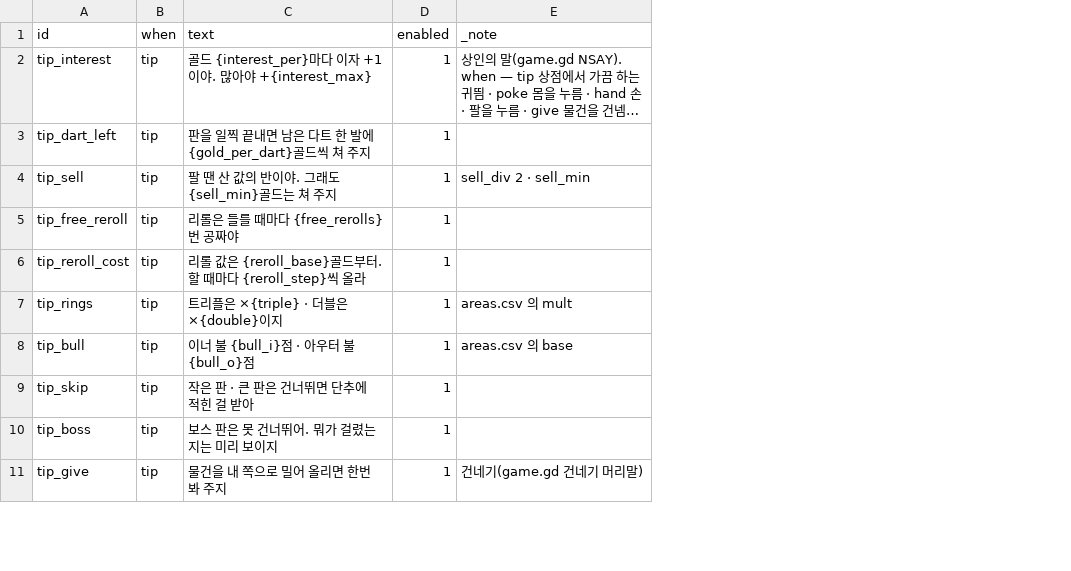
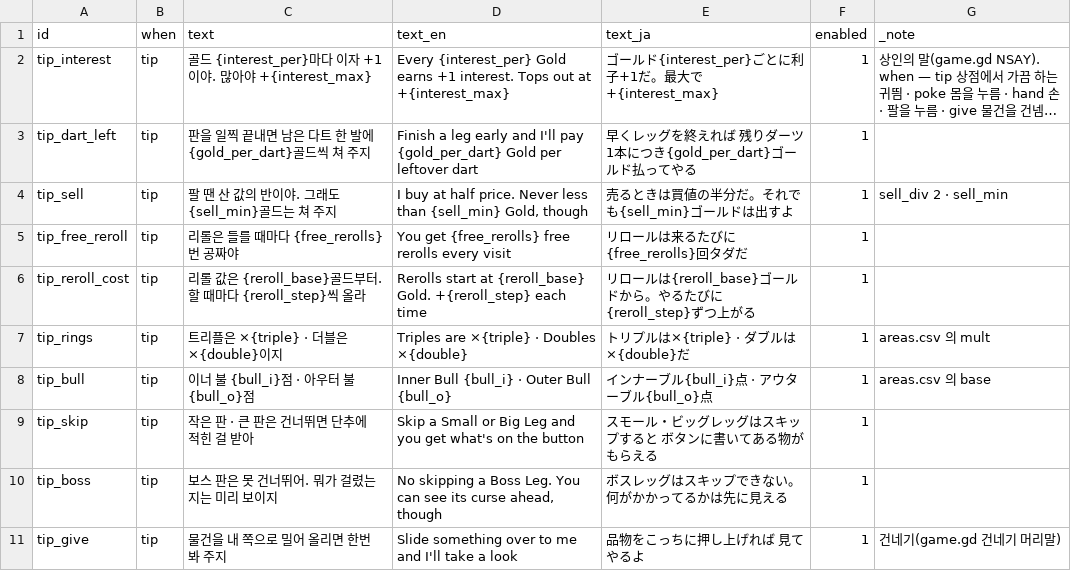
Before and after one commit to GGbong69/test-03, a CSV file: data/npc_say.csv, drawn as a sheet; only a part is shown; long unchanged cells end in …; the diff names each change by its address in the sheet, - before the commit and + after, or states it on an @@ line.

```diff
--- a/data/npc_say.csv
+++ b/data/npc_say.csv
+column D (text_en), rows 2-11: Every {interest_per} Gold earns +1 interest. Tops out at +{interest_max} | Finish a leg early and I'll pay {gold_per_dart} Gold per leftover dart | I buy at half price. Never less than {sell_min} Gold, though | You get {free_rerolls} free rerolls every visit | Rerolls start at {reroll_base} Gold. +{reroll_step} each time | Triples are ×{triple} · Doubles ×{double} | Inner Bull {bull_i} · Outer Bull {bull_o} | Skip a Small or Big Leg and you get what's on the button | No skipping a Boss Leg. You can see its curse ahead, though | Slide something over to me and I'll take a look
+column E (text_ja), rows 2-11: ゴールド{interest_per}ごとに利子+1だ。最大で+{interest_max} | 早くレッグを終えれば 残りダーツ1本につき{gold_per_dart}ゴールド払ってやる | 売るときは買値の半分だ。それでも{sell_min}ゴールドは出すよ | リロールは来るたびに{free_rerolls}回タダだ | リロールは{reroll_base}ゴールドから。やるたびに{reroll_step}ずつ上がる | トリプルは×{triple} · ダブルは×{double}だ | インナーブル{bull_i}点 · アウターブル{bull_o}点 | スモール・ビッグレッグはスキップすると ボタンに書いてある物がもらえる | ボスレッグはスキップできない。何がかかってるかは先に見える | 品物をこっちに押し上げれば 見てやるよ
```
Also changed, not shown: data/consumables.csv, data/items.csv, 25 other files.
